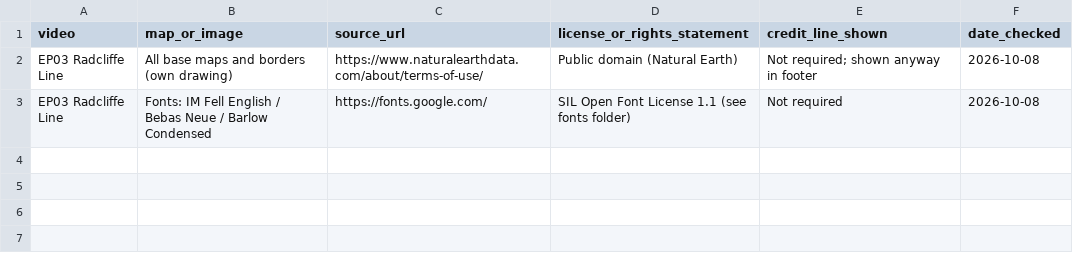
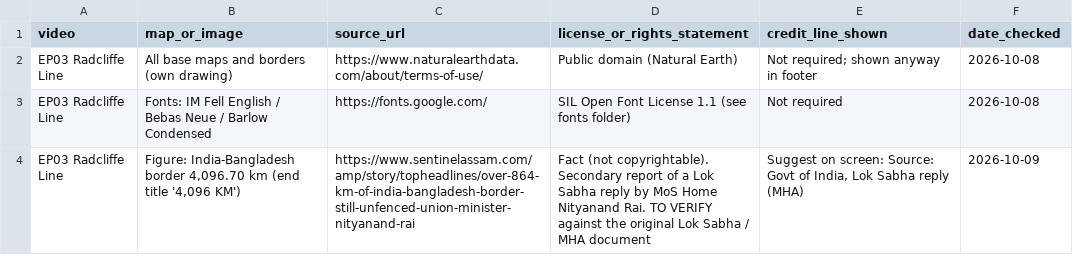
Before and after one commit to kaamikazi/history-through-maps-engine, a CSV file: source_log.csv, drawn as a sheet; the diff names each change by its address in the sheet, - before the commit and + after, or states it on an @@ line.

```diff
--- a/source_log.csv
+++ b/source_log.csv
+row 4: EP03 Radcliffe Line | Figure: India-Bangladesh border 4,096.70 km (end title '4,096 KM') | https://www.sentinelassam.com/amp/story/topheadlines/over-864-km-of-india-bangladesh-border-still-unfenced-union-minister-nityanand-rai | Fact (not copyrightable). Secondary report of a Lok Sabha reply by MoS Home Nityanand Rai. TO VERIFY against the original Lok Sabha / MHA document | Suggest on screen: Source: Govt of India, Lok Sabha reply (MHA) | 2026-10-09
```
